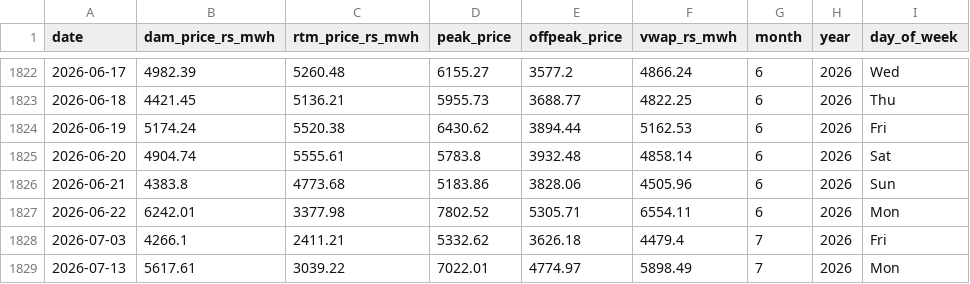
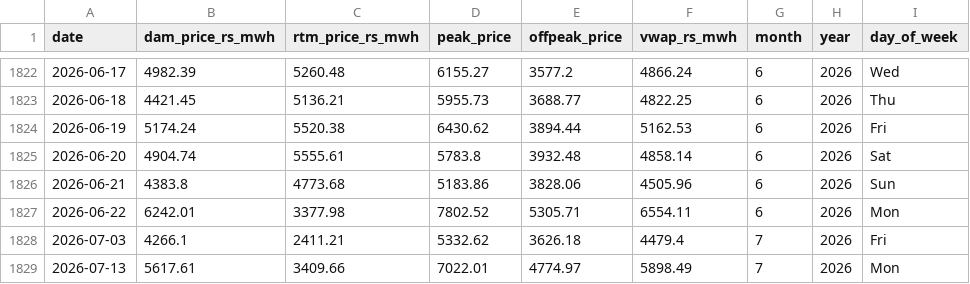
Before and after one commit to kirttiik/AI-Renewable-Energy-Intelligence-platform, a CSV file: data/market/iex_prices.csv, drawn as a sheet; only a part is shown, gaps mark what is left out.

```diff
--- a/data/market/iex_prices.csv
+++ b/data/market/iex_prices.csv
@@ -1828,2 +1828,2 @@ date,dam_price_rs_mwh,rtm_price_rs_mwh,peak_price,offpeak_price,vwap_rs_mwh,mont
 2026-07-03,4266.1,2411.21,5332.62,3626.18,4479.4,7,2026,Fri
-2026-07-13,5617.61,3039.22,7022.01,4774.97,5898.49,7,2026,Mon
+2026-07-13,5617.61,3409.66,7022.01,4774.97,5898.49,7,2026,Mon
```
Also changed, not shown: data/processed/khavda_generation.csv, data/raw/khavda_weather_forecast.csv, 51 other files.
